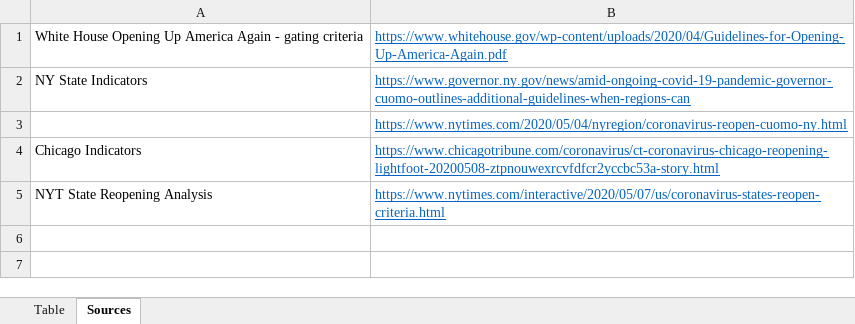
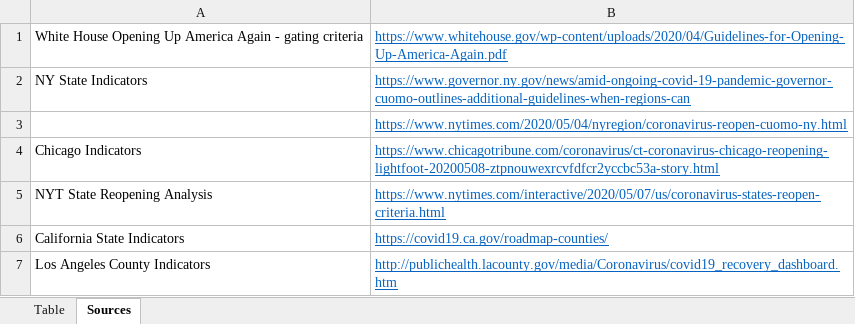
Before and after one commit to CityOfLosAngeles/covid19-indicators, an Excel workbook: references/Reopening_Indicators_Comparison.xlsx, sheet Sources, drawn as a sheet; values as stored, in another font and other column widths than the file's, no borders; the diff names each change by its address in the sheet, - before the commit and + after, or states it on an @@ line.

```diff
--- a/references/Reopening_Indicators_Comparison.xlsx (sheet Sources)
+++ b/references/Reopening_Indicators_Comparison.xlsx (sheet Sources)
+row 6: California State Indicators | https://covid19.ca.gov/roadmap-counties/
+row 7: Los Angeles County Indicators | http://publichealth.lacounty.gov/media/Coronavirus/covid19_recovery_dashboard.htm
```
Also changed, not shown: sheet Table, 2 other files.
